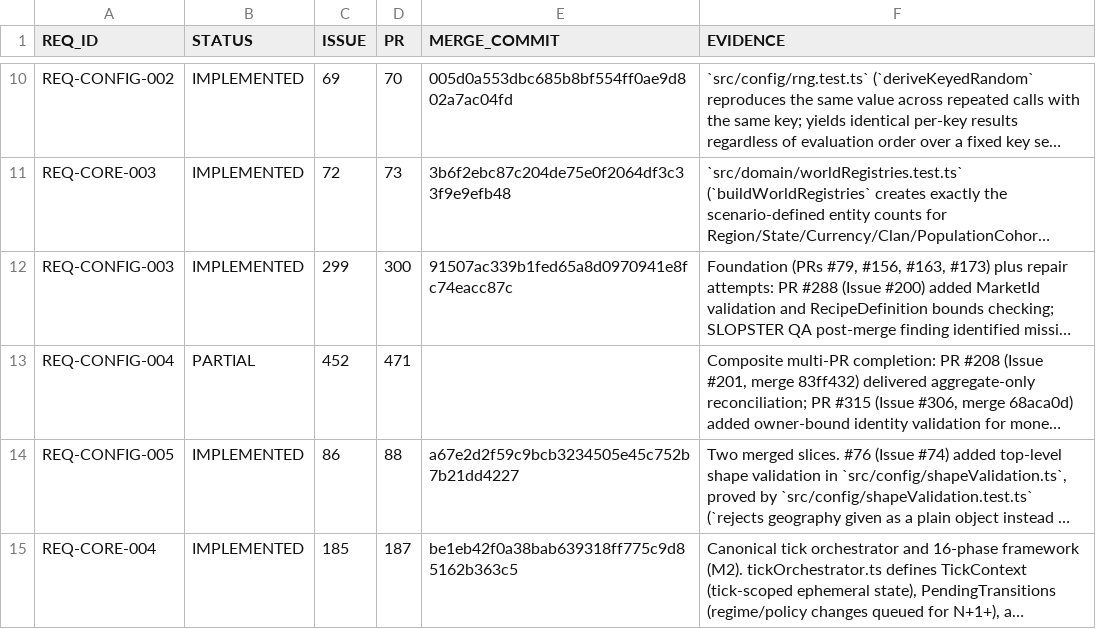
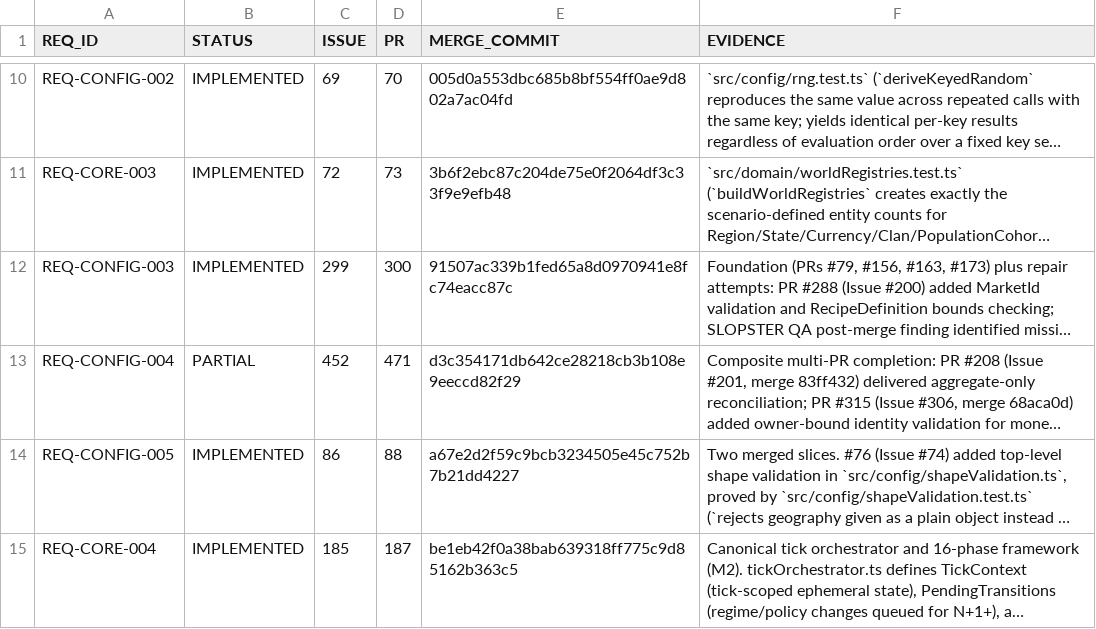
Before and after one commit to drevendev/trade_simulation, a CSV file: docs/spec/implementation_status.csv, drawn as a sheet; only a part is shown, gaps mark what is left out; long unchanged cells end in …; the diff names each change by its address in the sheet, - before the commit and + after, or states it on an @@ line.

```diff
--- a/docs/spec/implementation_status.csv
+++ b/docs/spec/implementation_status.csv
-E13 (MERGE_COMMIT): (empty)
+E13 (MERGE_COMMIT): d3c354171db642ce28218cb3b108e9eeccd82f29
```
Also changed, not shown: 1 other file.
